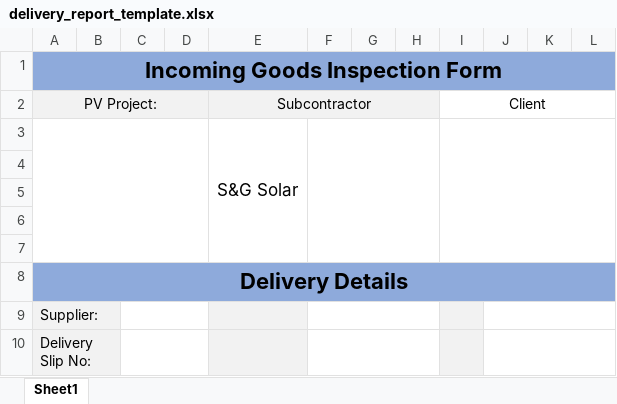
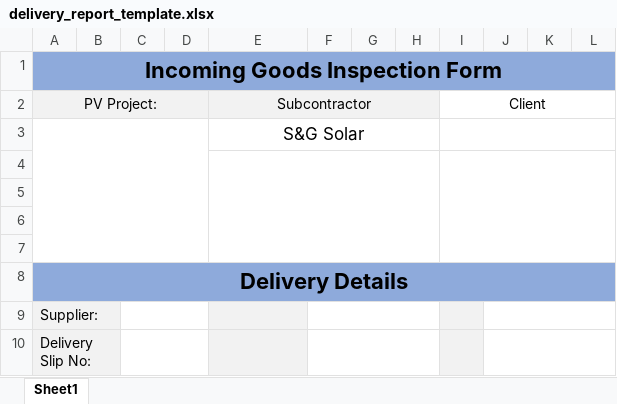
Before and after one commit to justteshi/solar-cargo-be, an Excel workbook: delivery_report_template.xlsx, sheet Sheet1, drawn as a sheet; only a part is shown; values as stored, in another font and other column widths than the file's, no borders; charts and pictures not drawn; the diff names each change by its address in the sheet, - before the commit and + after, or states it on an @@ line.

```diff
--- a/delivery_report_template.xlsx (sheet Sheet1)
+++ b/delivery_report_template.xlsx (sheet Sheet1)
-E3:E7 merged
+E3:H3 merged
-F3:H7 merged
-I3:L7 merged
+I3:L3 merged
+E4:H7 merged
+I4:L7 merged
```
Also changed, not shown: charts or pictures, 1 other file.
